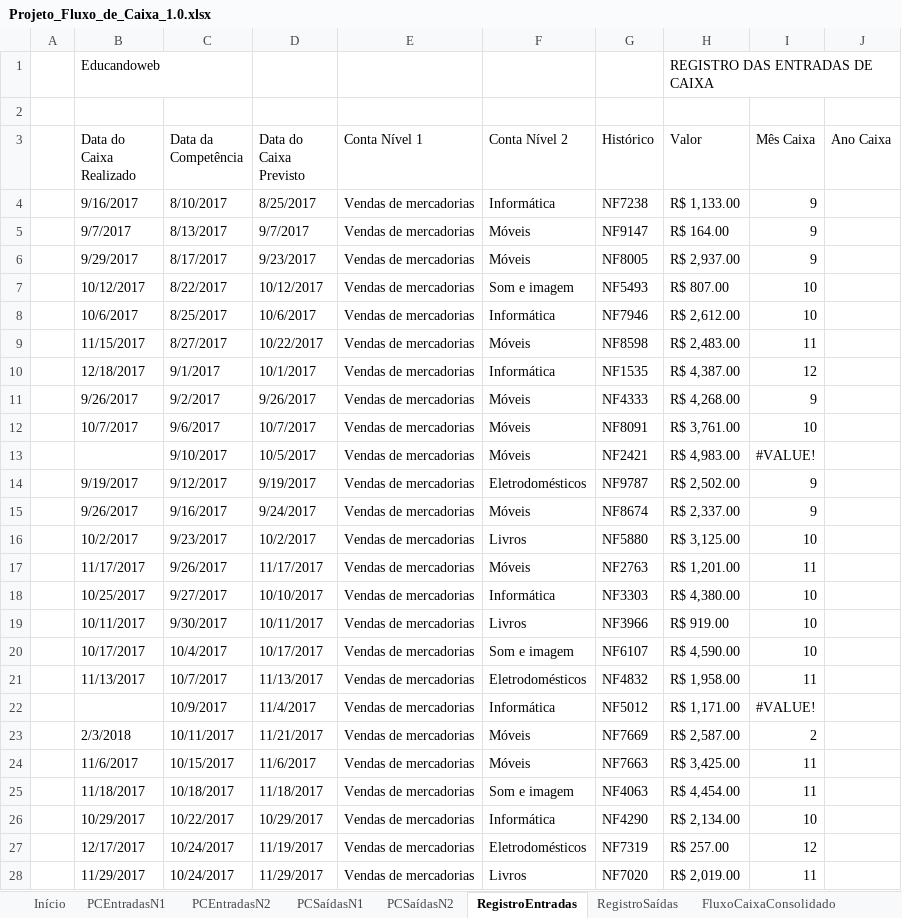
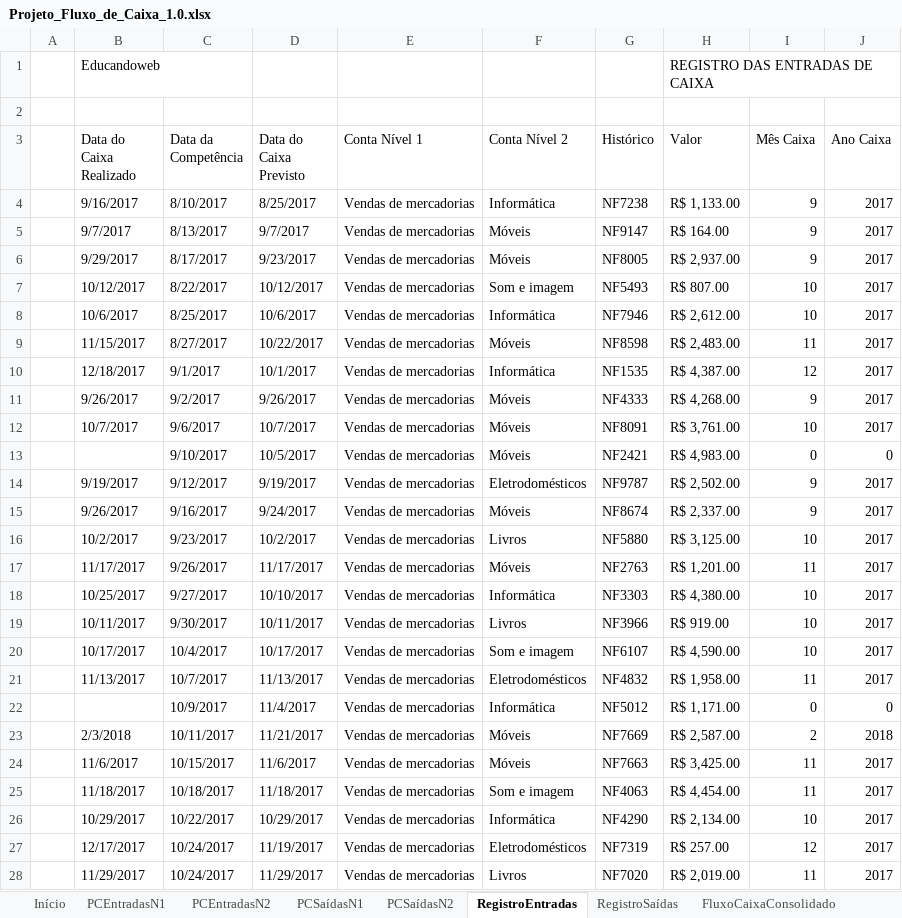
Before and after one commit to Geronimonetto/Projeto_Fluxo_Caixa, an Excel workbook: Projeto_Fluxo_de_Caixa_1.0.xlsx, sheet RegistroEntradas, drawn as a sheet; only a part is shown; values as stored, in another font and other column widths than the file's, no cell formats; charts and pictures and table styles not drawn; the diff covers the shown part only; the diff names each change by its address in the sheet, - before the commit and + after, or states it on an @@ line.

Commit message:
Somando totais de entradas e saidas, para obter o fluxo do consolidade geral

```diff
--- a/Projeto_Fluxo_de_Caixa_1.0.xlsx (sheet RegistroEntradas)
+++ b/Projeto_Fluxo_de_Caixa_1.0.xlsx (sheet RegistroEntradas)
-J4:J12 (Ano Caixa): (empty)
+J4:J12 (Ano Caixa): 2017
-I13 (Mês Caixa): #VALUE!
+I13 (Mês Caixa): 0
-J13 (Ano Caixa): (empty)
+J13 (Ano Caixa): 0
-J14:J21 (Ano Caixa): (empty)
+J14:J21 (Ano Caixa): 2017
-I22 (Mês Caixa): #VALUE!
+I22 (Mês Caixa): 0
-J22 (Ano Caixa): (empty)
+J22 (Ano Caixa): 0
-J23 (Ano Caixa): (empty)
+J23 (Ano Caixa): 2018
-J24:J28 (Ano Caixa): (empty)
+J24:J28 (Ano Caixa): 2017
```
Also changed, not shown: 222 edited cells elsewhere in this sheet, sheet FluxoCaixaConsolidado, sheet RegistroSaídas, cell formats, formulas that keep their value.
